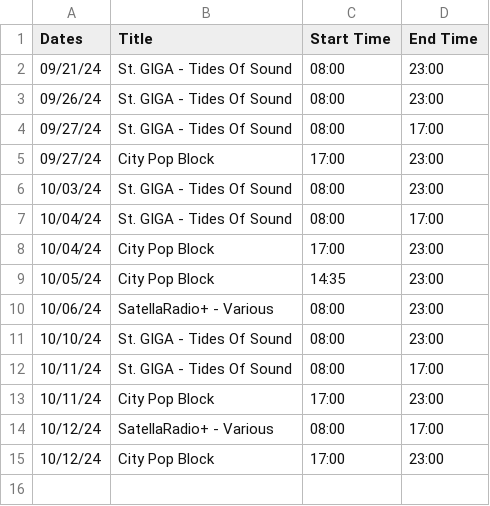
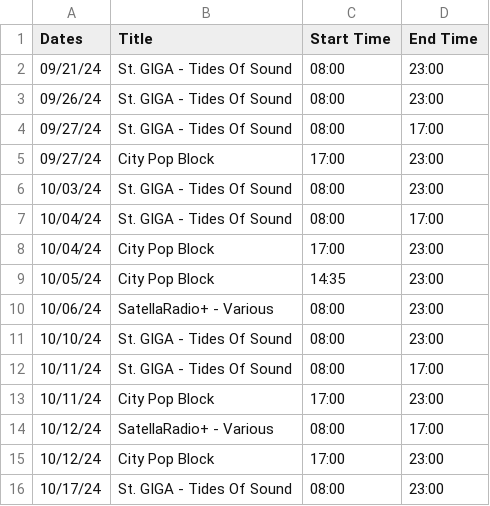
Before and after one commit to SatellaviewPlus/satellaviewplus.github.io, a CSV file: august/soundlink_ScheduleData.csv, drawn as a sheet.

Commit message:
Update soundlink_ScheduleData.csv

```diff
--- a/august/soundlink_ScheduleData.csv
+++ b/august/soundlink_ScheduleData.csv
@@ -15 +15,2 @@ Dates;Title;Start Time;End Time
 10/12/24;City Pop Block;17:00;23:00
+10/17/24;St. GIGA - Tides Of Sound;08:00;23:00
```
